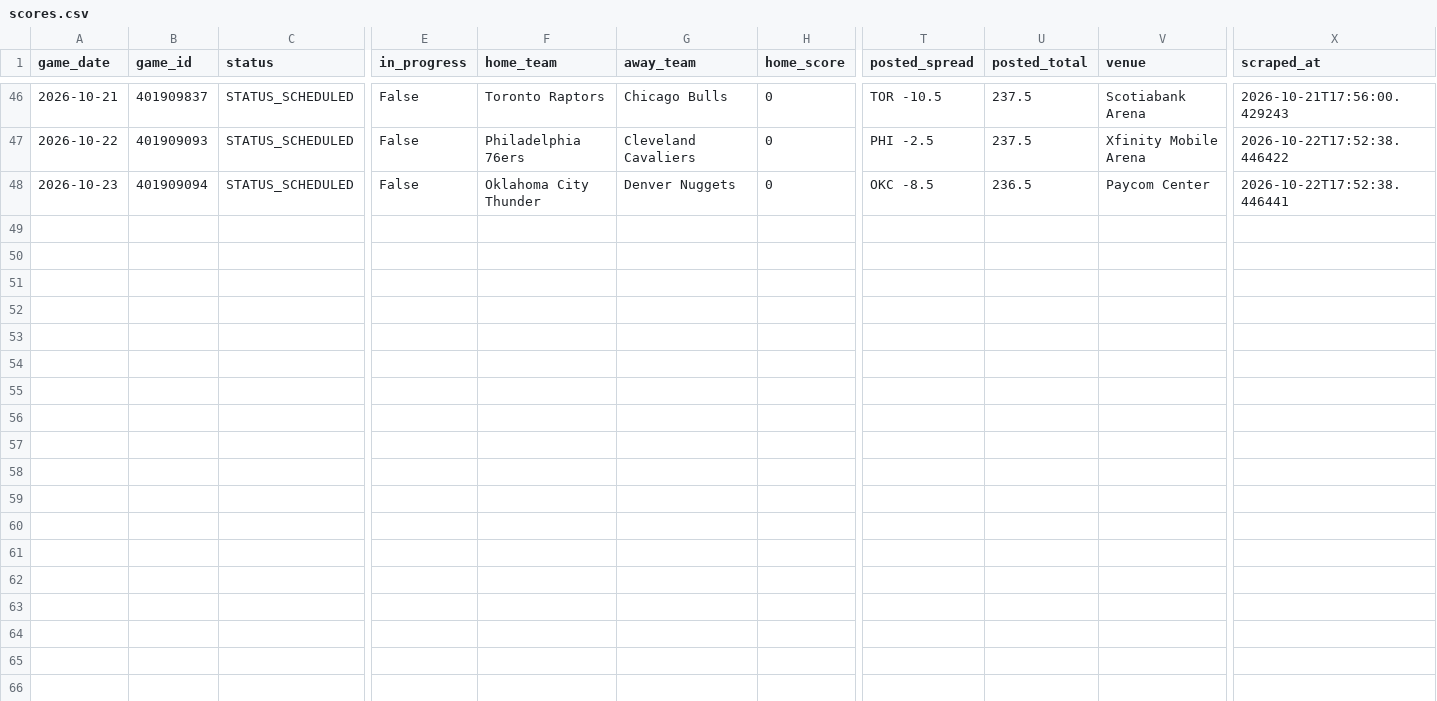
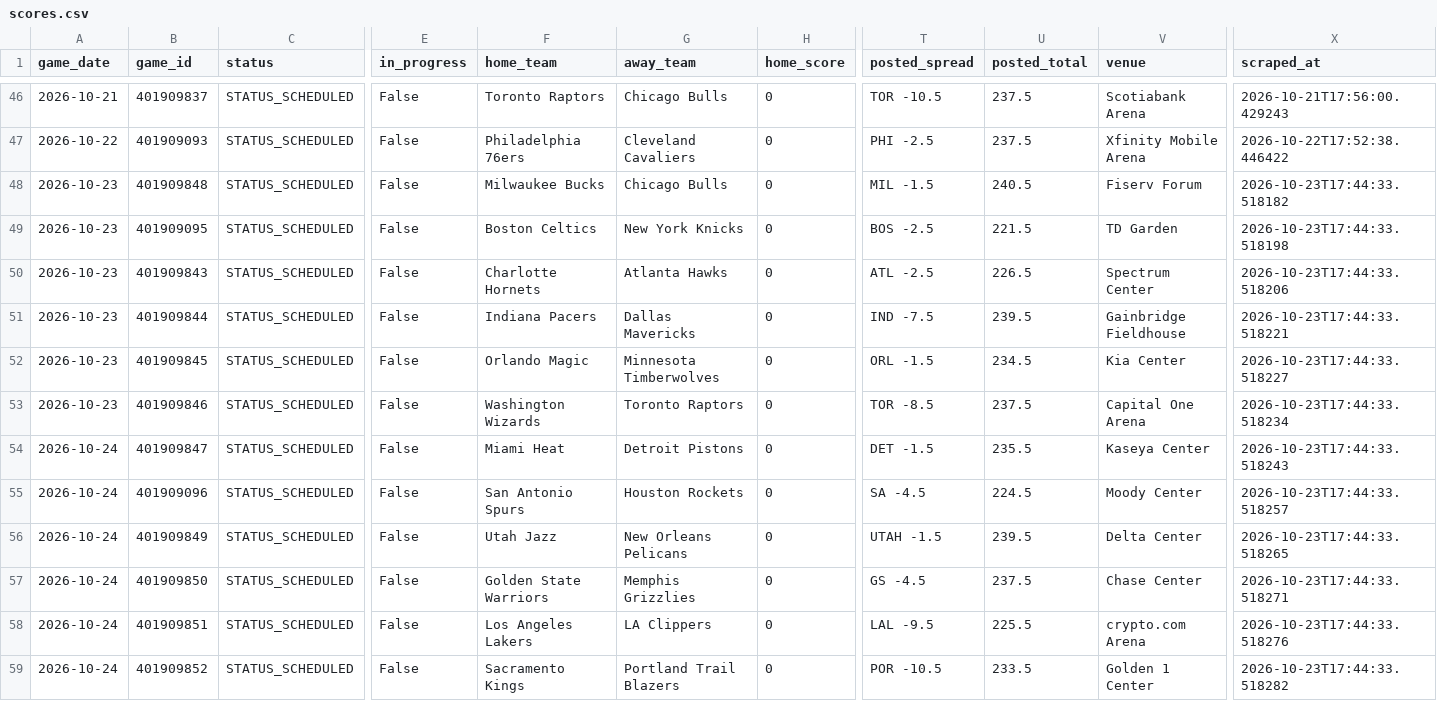
Before and after one commit to bigtyme2k3/Nba-model, a CSV file: data/raw/scores.csv, drawn as a sheet; only a part is shown, gaps mark what is left out; addresses are those after the commit; rows hold the shown columns only; the diff names each change by its address in the sheet, - before the commit and + after, or states it on an @@ line.

```diff
--- a/data/raw/scores.csv
+++ b/data/raw/scores.csv
+row 48: 2026-10-23 | 401909848 | STATUS_SCHEDULED | False | Milwaukee Bucks | Chicago Bulls | 0 | MIL -1.5 | 240.5 | Fiserv Forum | 2026-10-23T17:44:33.518182
+row 49: 2026-10-23 | 401909095 | STATUS_SCHEDULED | False | Boston Celtics | New York Knicks | 0 | BOS -2.5 | 221.5 | TD Garden | 2026-10-23T17:44:33.518198
+row 50: 2026-10-23 | 401909843 | STATUS_SCHEDULED | False | Charlotte Hornets | Atlanta Hawks | 0 | ATL -2.5 | 226.5 | Spectrum Center | 2026-10-23T17:44:33.518206
+row 51: 2026-10-23 | 401909844 | STATUS_SCHEDULED | False | Indiana Pacers | Dallas Mavericks | 0 | IND -7.5 | 239.5 | Gainbridge Fieldhouse | 2026-10-23T17:44:33.518221
-B52 (game_id): 401909094
+B52 (game_id): 401909845
-F52 (home_team): Oklahoma City Thunder
+F52 (home_team): Orlando Magic
-G52 (away_team): Denver Nuggets
+G52 (away_team): Minnesota Timberwolves
-T52 (posted_spread): OKC -8.5
+T52 (posted_spread): ORL -1.5
-U52 (posted_total): 236.5
+U52 (posted_total): 234.5
-V52 (venue): Paycom Center
+V52 (venue): Kia Center
-X52 (scraped_at): 2026-10-22T17:52:38.446441
+X52 (scraped_at): 2026-10-23T17:44:33.518227
+row 53: 2026-10-23 | 401909846 | STATUS_SCHEDULED | False | Washington Wizards | Toronto Raptors | 0 | TOR -8.5 | 237.5 | Capital One Arena | 2026-10-23T17:44:33.518234
+row 54: 2026-10-24 | 401909847 | STATUS_SCHEDULED | False | Miami Heat | Detroit Pistons | 0 | DET -1.5 | 235.5 | Kaseya Center | 2026-10-23T17:44:33.518243
+row 55: 2026-10-24 | 401909096 | STATUS_SCHEDULED | False | San Antonio Spurs | Houston Rockets | 0 | SA -4.5 | 224.5 | Moody Center | 2026-10-23T17:44:33.518257
+row 56: 2026-10-24 | 401909849 | STATUS_SCHEDULED | False | Utah Jazz | New Orleans Pelicans | 0 | UTAH -1.5 | 239.5 | Delta Center | 2026-10-23T17:44:33.518265
+row 57: 2026-10-24 | 401909850 | STATUS_SCHEDULED | False | Golden State Warriors | Memphis Grizzlies | 0 | GS -4.5 | 237.5 | Chase Center | 2026-10-23T17:44:33.518271
+row 58: 2026-10-24 | 401909851 | STATUS_SCHEDULED | False | Los Angeles Lakers | LA Clippers | 0 | LAL -9.5 | 225.5 | crypto.com Arena | 2026-10-23T17:44:33.518276
+row 59: 2026-10-24 | 401909852 | STATUS_SCHEDULED | False | Sacramento Kings | Portland Trail Blazers | 0 | POR -10.5 | 233.5 | Golden 1 Center | 2026-10-23T17:44:33.518282
```
Also changed, not shown: data/processed/master_2026.csv, data/raw/hoopr_team_box_2026.csv, 24 other files.
